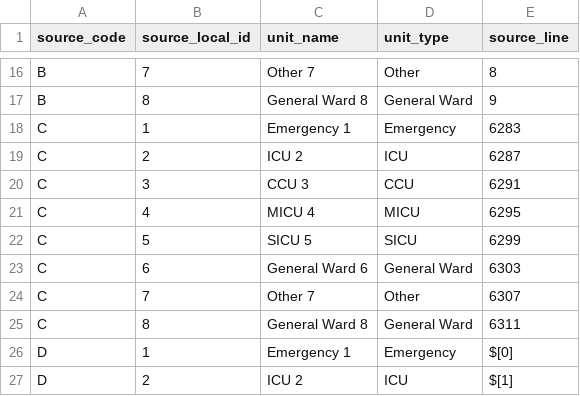
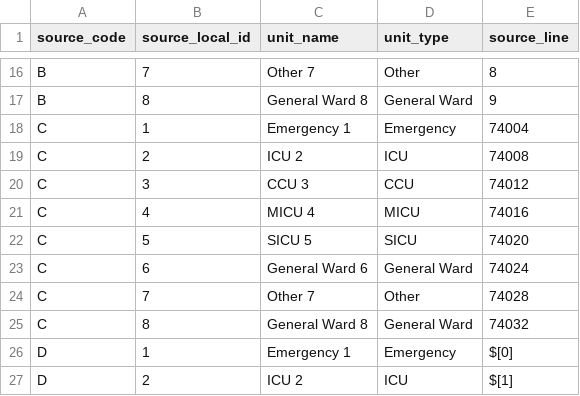
Before and after one commit to Sayf-01/Hospital-Management-System, a CSV file: data/clean/hospital_units.csv, drawn as a sheet; only a part is shown, gaps mark what is left out.

```diff
--- a/data/clean/hospital_units.csv
+++ b/data/clean/hospital_units.csv
@@ -17,10 +17,10 @@ B,7,Other 7,Other,8
 B,8,General Ward 8,General Ward,9
-C,1,Emergency 1,Emergency,6283
-C,2,ICU 2,ICU,6287
-C,3,CCU 3,CCU,6291
-C,4,MICU 4,MICU,6295
-C,5,SICU 5,SICU,6299
-C,6,General Ward 6,General Ward,6303
-C,7,Other 7,Other,6307
-C,8,General Ward 8,General Ward,6311
+C,1,Emergency 1,Emergency,74004
+C,2,ICU 2,ICU,74008
+C,3,CCU 3,CCU,74012
+C,4,MICU 4,MICU,74016
+C,5,SICU 5,SICU,74020
+C,6,General Ward 6,General Ward,74024
+C,7,Other 7,Other,74028
+C,8,General Ward 8,General Ward,74032
 D,1,Emergency 1,Emergency,$[0]
```
Also changed, not shown: data/clean/icd9_dictionary.csv, reports/cleaning_examples.csv, 25 other files.
